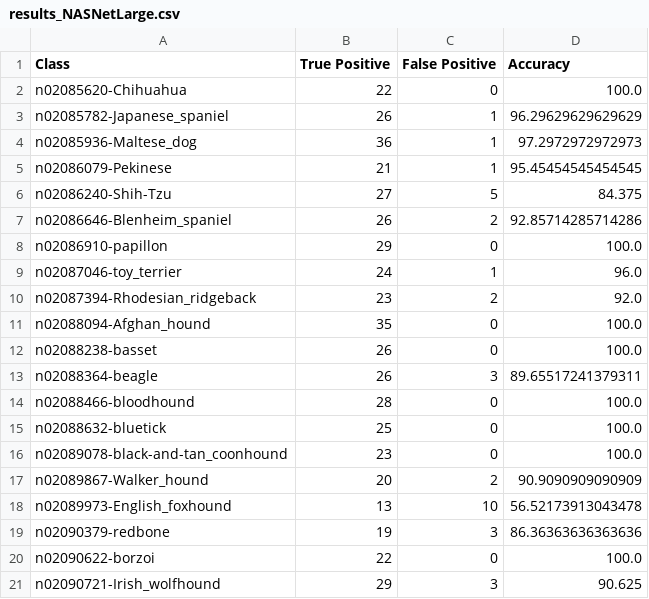
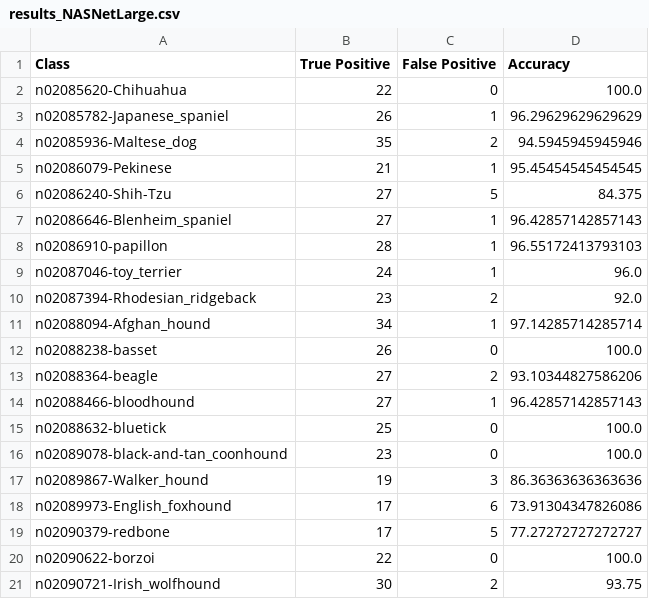
Before and after one commit to cscovino/Reservoir-Dogs, a CSV file: models/results_NASNetLarge.csv, drawn as a sheet; only a part is shown; the diff covers the shown part only.

```diff
--- a/models/results_NASNetLarge.csv
+++ b/models/results_NASNetLarge.csv
@@ -3,19 +3,19 @@ n02085620-Chihuahua|22|0|100.0
 n02085782-Japanese_spaniel|26|1|96.29629629629629
-n02085936-Maltese_dog|36|1|97.2972972972973
+n02085936-Maltese_dog|35|2|94.5945945945946
 n02086079-Pekinese|21|1|95.45454545454545
 n02086240-Shih-Tzu|27|5|84.375
-n02086646-Blenheim_spaniel|26|2|92.85714285714286
-n02086910-papillon|29|0|100.0
+n02086646-Blenheim_spaniel|27|1|96.42857142857143
+n02086910-papillon|28|1|96.55172413793103
 n02087046-toy_terrier|24|1|96.0
 n02087394-Rhodesian_ridgeback|23|2|92.0
-n02088094-Afghan_hound|35|0|100.0
+n02088094-Afghan_hound|34|1|97.14285714285714
 n02088238-basset|26|0|100.0
-n02088364-beagle|26|3|89.65517241379311
-n02088466-bloodhound|28|0|100.0
+n02088364-beagle|27|2|93.10344827586206
+n02088466-bloodhound|27|1|96.42857142857143
 n02088632-bluetick|25|0|100.0
 n02089078-black-and-tan_coonhound|23|0|100.0
-n02089867-Walker_hound|20|2|90.9090909090909
-n02089973-English_foxhound|13|10|56.52173913043478
-n02090379-redbone|19|3|86.36363636363636
+n02089867-Walker_hound|19|3|86.36363636363636
+n02089973-English_foxhound|17|6|73.91304347826086
+n02090379-redbone|17|5|77.27272727272727
 n02090622-borzoi|22|0|100.0
-n02090721-Irish_wolfhound|29|3|90.625
+n02090721-Irish_wolfhound|30|2|93.75
```
Also changed, not shown: 156 edited cells elsewhere in this file, models/results_details_NASNetLarge.csv, 1 other file.
